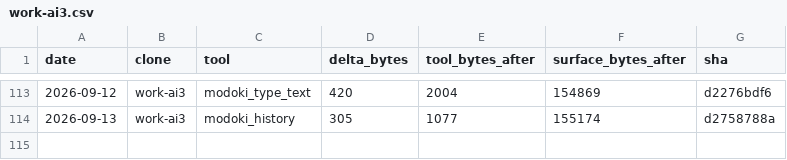
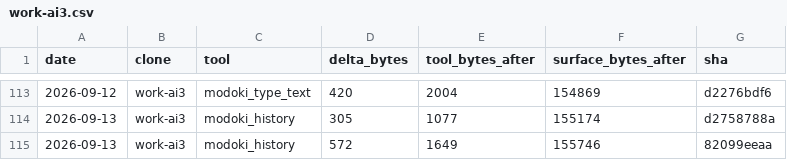
Before and after one commit to lsgmasa33/modoki-engine, a CSV file: engine/tools/modoki-mcp/ledger/work-ai3.csv, drawn as a sheet; only a part is shown, gaps mark what is left out; the diff names each change by its address in the sheet, - before the commit and + after, or states it on an @@ line.

```diff
--- a/engine/tools/modoki-mcp/ledger/work-ai3.csv
+++ b/engine/tools/modoki-mcp/ledger/work-ai3.csv
+row 115: 2026-09-13 | work-ai3 | modoki_history | 572 | 1649 | 155746 | 82099eeaa
```
Also changed, not shown: 29 other files.
